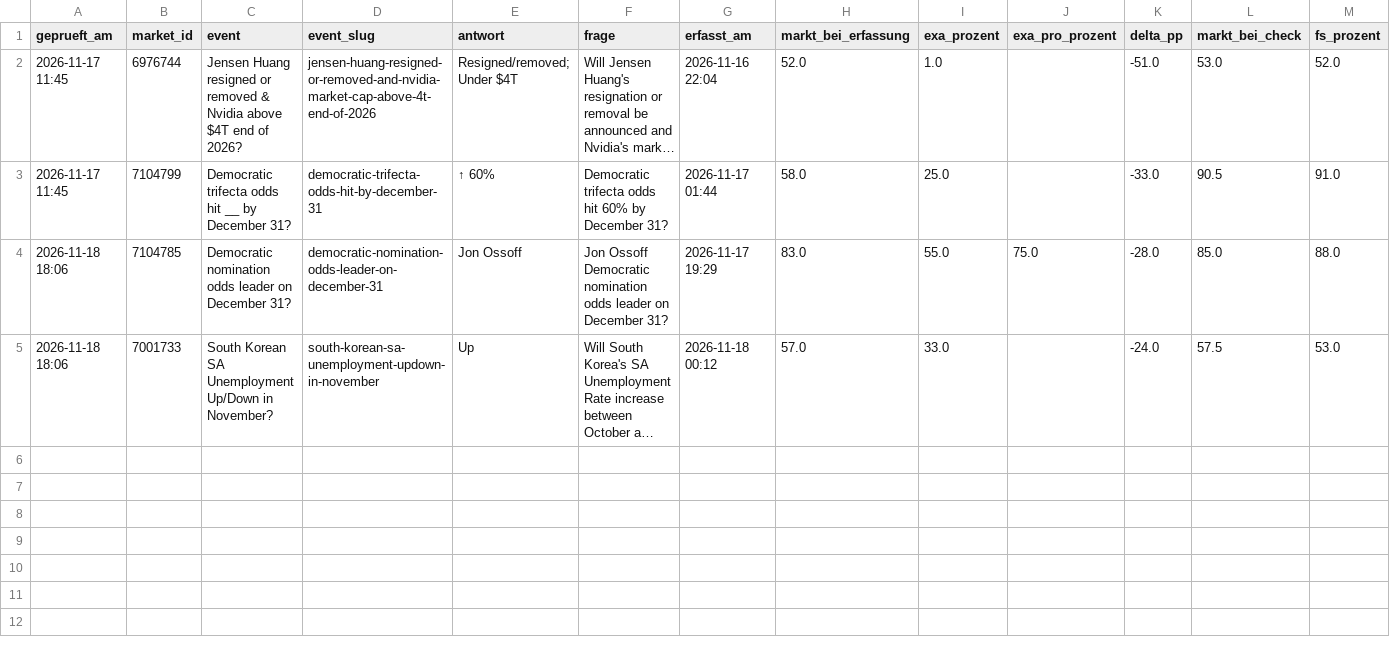
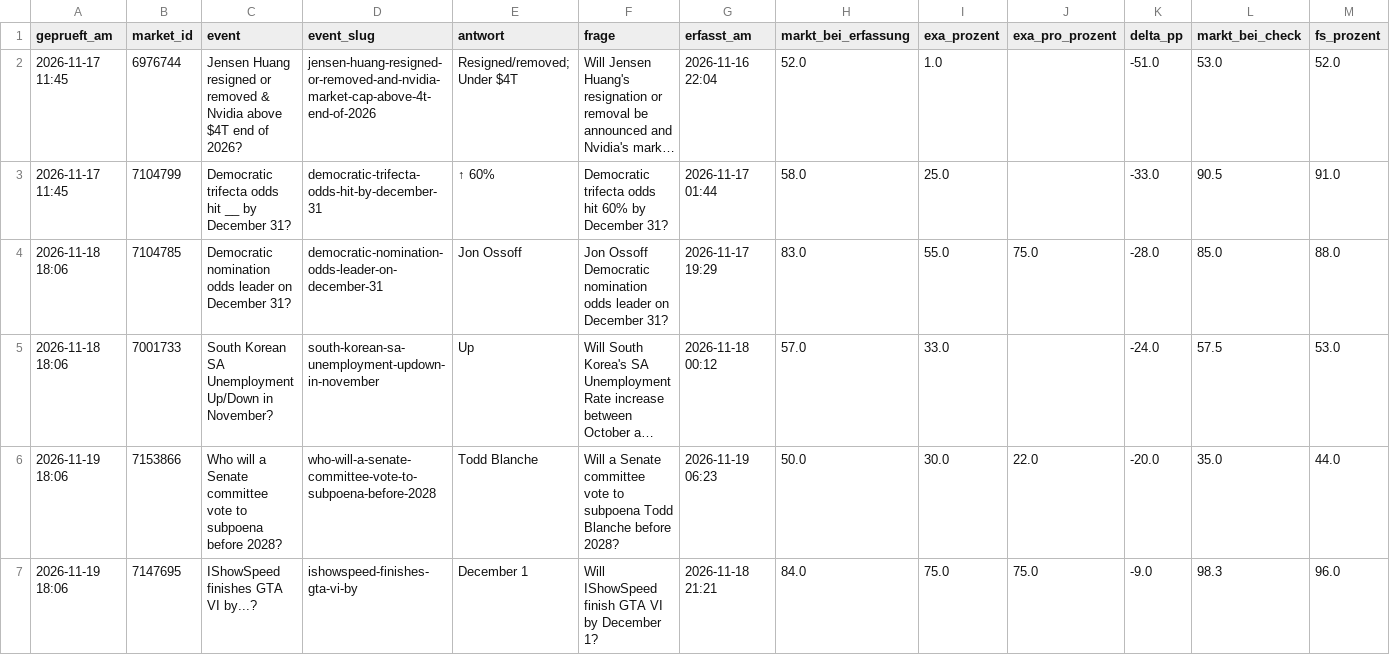
Before and after one commit to Fluc10/polymarket-scanner, a CSV file: data/futuresearch_log.csv, drawn as a sheet; only a part is shown; long unchanged cells end in …; rows hold the shown columns only; the diff names each change by its address in the sheet, - before the commit and + after, or states it on an @@ line.

```diff
--- a/data/futuresearch_log.csv
+++ b/data/futuresearch_log.csv
+row 6: 2026-11-19 18:06 | 7153866 | Who will a Senate committee vote to subpoena before 2028? | who-will-a-senate-committee-vote-to-subpoena-before-2028 | Todd Blanche | Will a Senate committee vote to subpoena Todd Blanche before 2028? | 2026-11-19 06:23 | 50.0 | 30.0 | 22.0 | -20.0 | 35.0 | 44.0
+row 7: 2026-11-19 18:06 | 7147695 | IShowSpeed finishes GTA VI by...? | ishowspeed-finishes-gta-vi-by | December 1 | Will IShowSpeed finish GTA VI by December 1? | 2026-11-18 21:21 | 84.0 | 75.0 | 75.0 | -9.0 | 98.3 | 96.0
```
Also changed, not shown: 1 other file.
